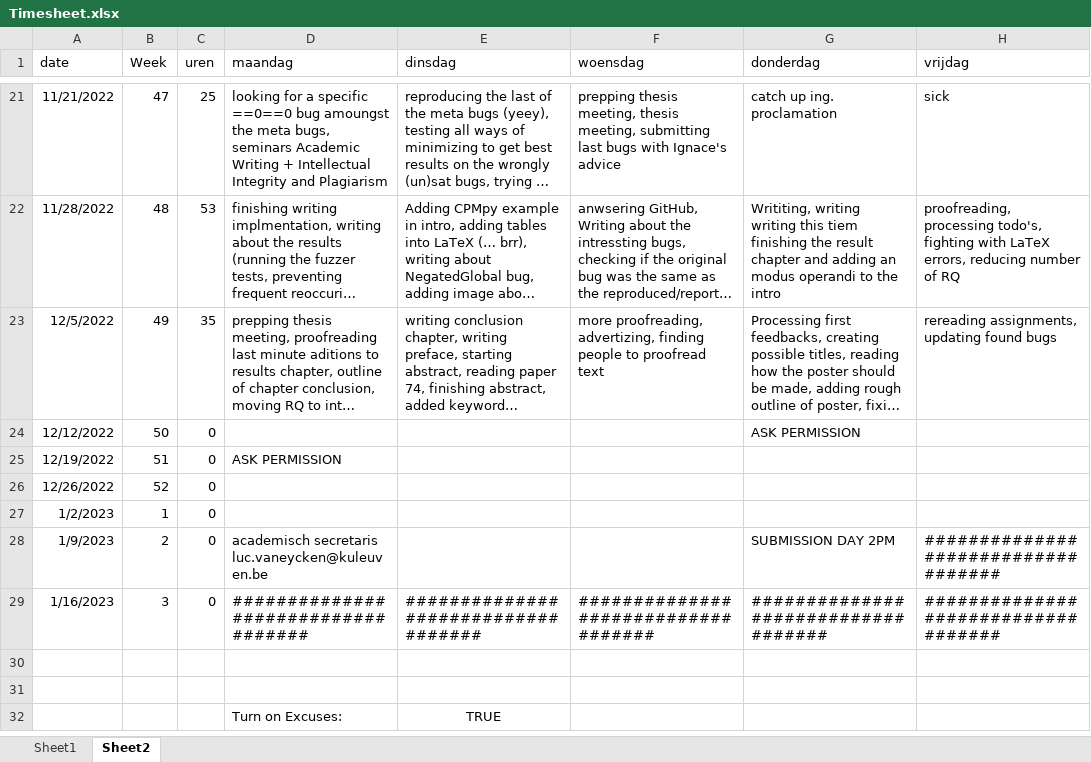
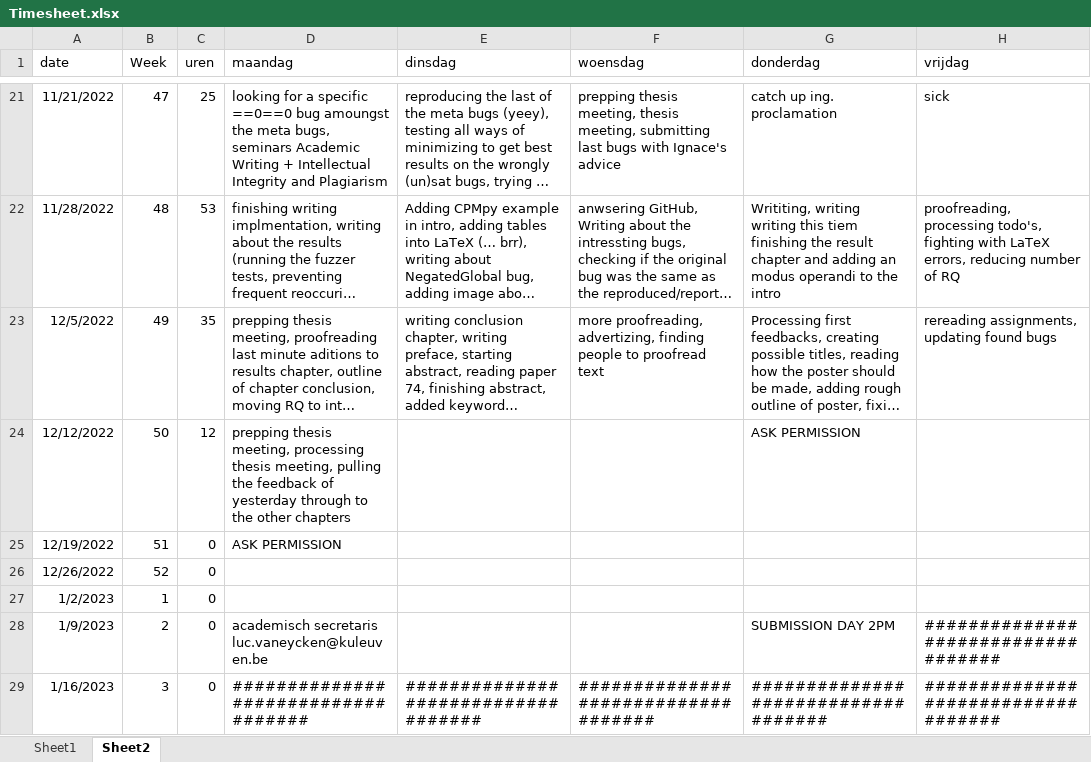
Before and after one commit to rubenkindt/Masterproef-paper-RubenKindt, an Excel workbook: Timesheet.xlsx, sheet Sheet2, drawn as a sheet; only a part is shown, gaps mark what is left out; the shorter side is filled out with more unchanged rows; long unchanged cells end in …; values as stored, in another font and other column widths than the file's, no borders; the diff names each change by its address in the sheet, - before the commit and + after, or states it on an @@ line.

```diff
--- a/Timesheet.xlsx (sheet Sheet2)
+++ b/Timesheet.xlsx (sheet Sheet2)
-C24 (uren): 0
+C24 (uren): 12
-D24 (maandag): (empty)
+D24 (maandag): prepping thesis meeting, processing thesis meeting, pulling the feedback of yesterday through to the other chapters
```
Also changed, not shown: sheet Sheet1, charts or pictures.
